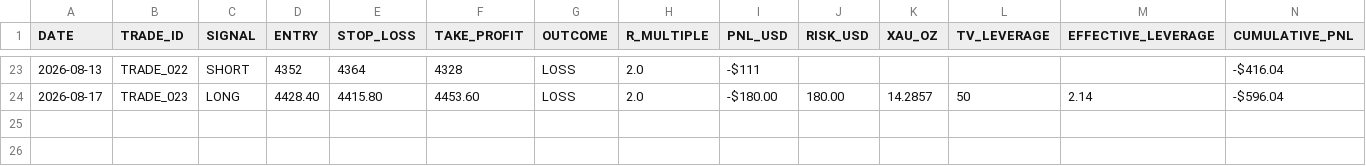
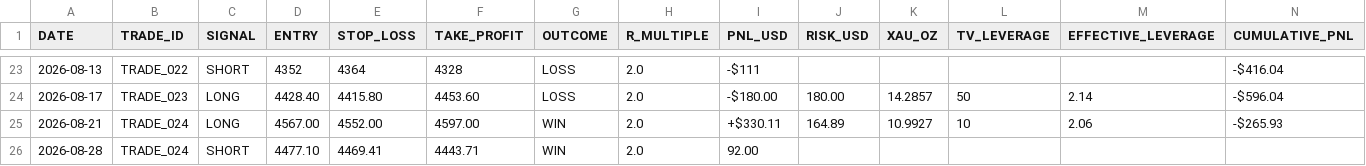
Before and after one commit to EhabBouAyash/Goldielock, a CSV file: trade_backlog.csv, drawn as a sheet; only a part is shown, gaps mark what is left out; rows hold the shown columns only; the diff names each change by its address in the sheet, - before the commit and + after, or states it on an @@ line.

Commit message:
updated trade_backlog

```diff
--- a/trade_backlog.csv
+++ b/trade_backlog.csv
+row 25: 2026-08-21 | TRADE_024 | LONG | 4567.00 | 4552.00 | 4597.00 | WIN | 2.0 | +$330.11 | 164.89 | 10.9927 | 10 | 2.06 | -$265.93
+row 26: 2026-08-28 | TRADE_024 | SHORT | 4477.10 | 4469.41 | 4443.71 | WIN | 2.0 | 92.00
```
